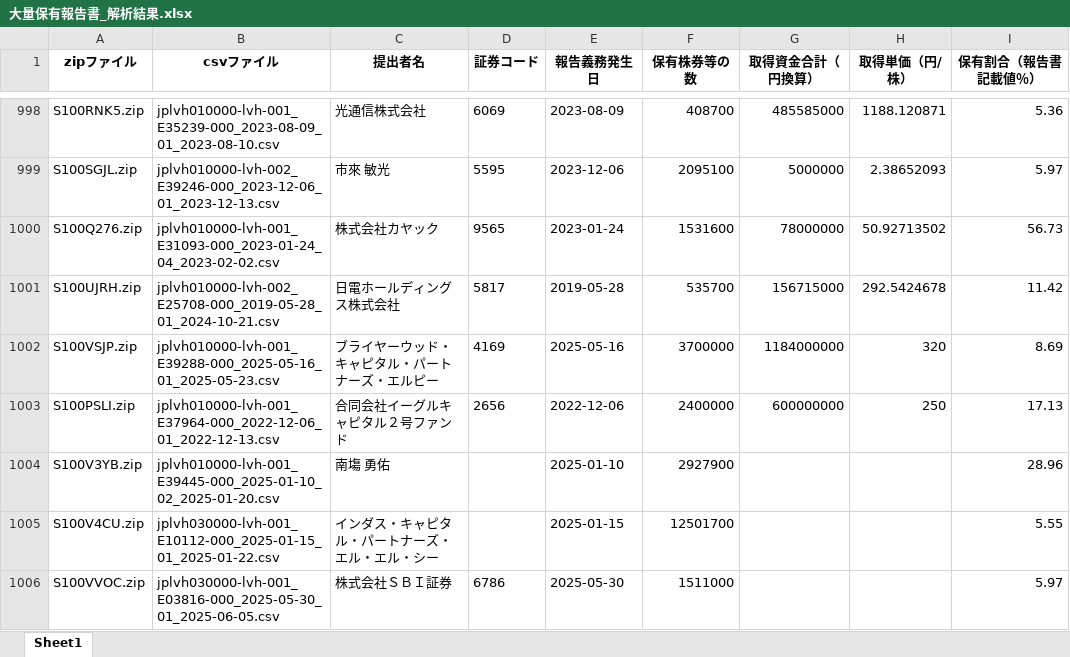
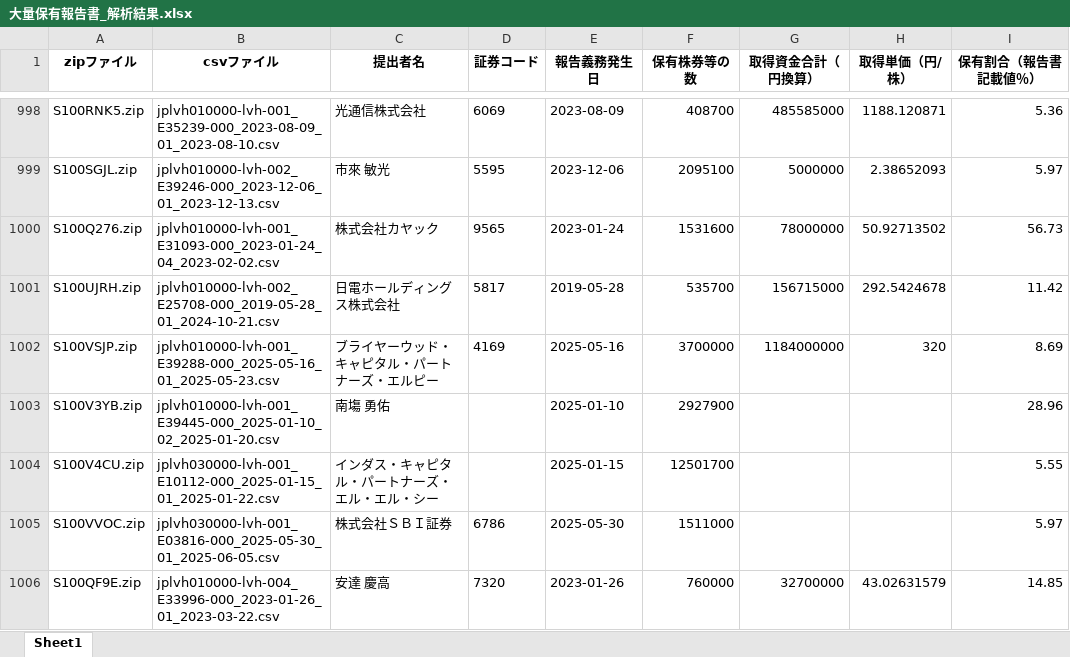
Before and after one commit to harubon1027-pixel/activist-results, an Excel workbook: docs/大量保有報告書_解析結果.xlsx, sheet Sheet1, drawn as a sheet; only a part is shown, gaps mark what is left out; the shorter side is filled out with more unchanged rows; values as stored, in another font and other column widths than the file's, no borders; the diff covers the shown part only; the diff names each change by its address in the sheet, - before the commit and + after, or states it on an @@ line.

```diff
--- a/docs/大量保有報告書_解析結果.xlsx (sheet Sheet1)
+++ b/docs/大量保有報告書_解析結果.xlsx (sheet Sheet1)
-row 1003: S100PSLI.zip | jplvh010000-lvh-001_E37964-000_2022-12-06_01_2022-12-13.csv | 合同会社イーグルキャピタル２号ファンド | 2656 | 2022-12-06 | 2400000 | 600000000 | 250 | 17.13
```
Also changed, not shown: 5 removed rows elsewhere in this sheet, docs/アクティビスト銘柄_資産判定.xlsx, docs/アクティビスト銘柄一覧.xlsx.
